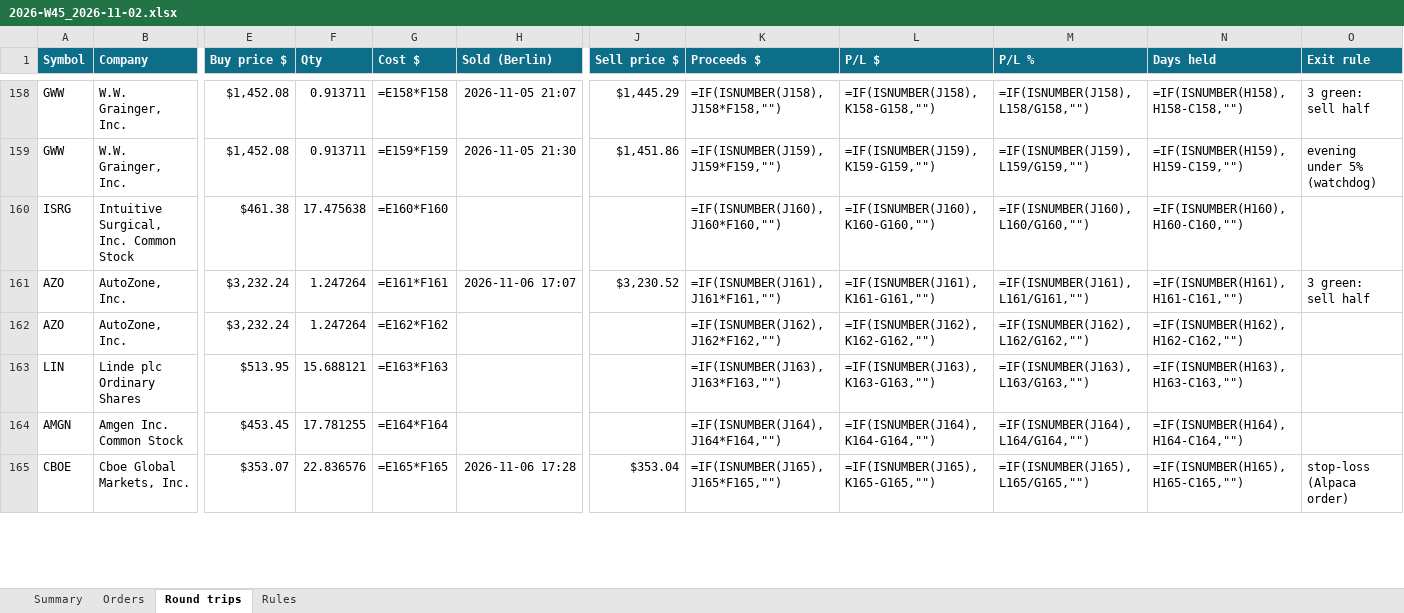
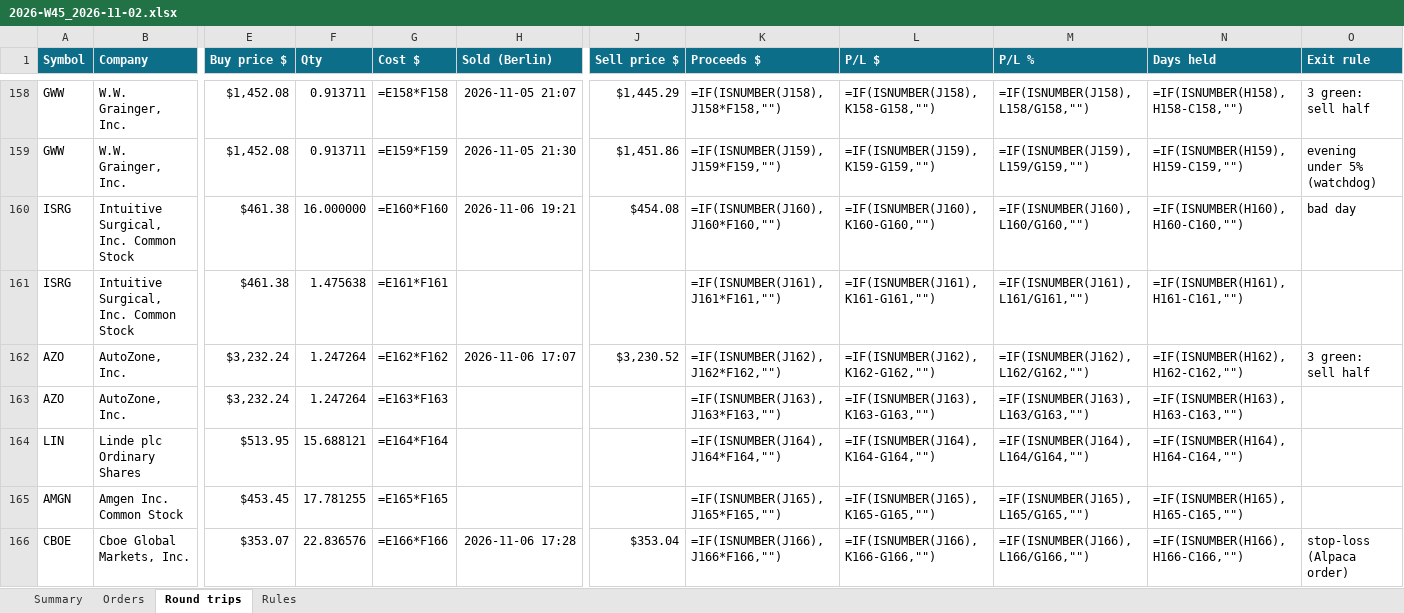
Before and after one commit to minto2196/my-claude-trade, an Excel workbook: trade-records/excel/2026-W45_2026-11-02.xlsx, sheet Round trips, drawn as a sheet; only a part is shown, gaps mark what is left out; values as stored, in another font and other column widths than the file's, no borders; formulas without a stored value are shown as written; conditional formats and table styles not drawn; addresses are those after the commit; rows hold the shown columns only; the diff covers the shown part only; the diff names each change by its address in the sheet, - before the commit and + after, or states it on an @@ line.

Commit message:
records: 2026-11-06 18:21 UTC

```diff
--- a/trade-records/excel/2026-W45_2026-11-02.xlsx (sheet Round trips)
+++ b/trade-records/excel/2026-W45_2026-11-02.xlsx (sheet Round trips)
+row 160: ISRG | Intuitive Surgical, Inc. Common Stock | $461.38 | 16.000000 | =E160*F160 | 2026-11-06 19:21 | $454.08 | =IF(ISNUMBER(J160),J160*F160,"") | =IF(ISNUMBER(J160),K160-G160,"") | =IF(ISNUMBER(J160),L160/G160,"") | =IF(ISNUMBER(H160),H160-C160,"") | bad day
-F161 (Qty): 17.475638
+F161 (Qty): 1.475638
-G161 (Cost $): =E160*F160
+G161 (Cost $): =E161*F161
-K161 (Proceeds $): =IF(ISNUMBER(J160),J160*F160,"")
+K161 (Proceeds $): =IF(ISNUMBER(J161),J161*F161,"")
-L161 (P/L $): =IF(ISNUMBER(J160),K160-G160,"")
+L161 (P/L $): =IF(ISNUMBER(J161),K161-G161,"")
-M161 (P/L %): =IF(ISNUMBER(J160),L160/G160,"")
+M161 (P/L %): =IF(ISNUMBER(J161),L161/G161,"")
-N161 (Days held): =IF(ISNUMBER(H160),H160-C160,"")
+N161 (Days held): =IF(ISNUMBER(H161),H161-C161,"")
-G162 (Cost $): =E161*F161
+G162 (Cost $): =E162*F162
-K162 (Proceeds $): =IF(ISNUMBER(J161),J161*F161,"")
+K162 (Proceeds $): =IF(ISNUMBER(J162),J162*F162,"")
-L162 (P/L $): =IF(ISNUMBER(J161),K161-G161,"")
+L162 (P/L $): =IF(ISNUMBER(J162),K162-G162,"")
-M162 (P/L %): =IF(ISNUMBER(J161),L161/G161,"")
+M162 (P/L %): =IF(ISNUMBER(J162),L162/G162,"")
-N162 (Days held): =IF(ISNUMBER(H161),H161-C161,"")
+N162 (Days held): =IF(ISNUMBER(H162),H162-C162,"")
-G163 (Cost $): =E162*F162
+G163 (Cost $): =E163*F163
-K163 (Proceeds $): =IF(ISNUMBER(J162),J162*F162,"")
+K163 (Proceeds $): =IF(ISNUMBER(J163),J163*F163,"")
-L163 (P/L $): =IF(ISNUMBER(J162),K162-G162,"")
+L163 (P/L $): =IF(ISNUMBER(J163),K163-G163,"")
-M163 (P/L %): =IF(ISNUMBER(J162),L162/G162,"")
+M163 (P/L %): =IF(ISNUMBER(J163),L163/G163,"")
-N163 (Days held): =IF(ISNUMBER(H162),H162-C162,"")
+N163 (Days held): =IF(ISNUMBER(H163),H163-C163,"")
-G164 (Cost $): =E163*F163
+G164 (Cost $): =E164*F164
-K164 (Proceeds $): =IF(ISNUMBER(J163),J163*F163,"")
+K164 (Proceeds $): =IF(ISNUMBER(J164),J164*F164,"")
-L164 (P/L $): =IF(ISNUMBER(J163),K163-G163,"")
+L164 (P/L $): =IF(ISNUMBER(J164),K164-G164,"")
-M164 (P/L %): =IF(ISNUMBER(J163),L163/G163,"")
+M164 (P/L %): =IF(ISNUMBER(J164),L164/G164,"")
-N164 (Days held): =IF(ISNUMBER(H163),H163-C163,"")
+N164 (Days held): =IF(ISNUMBER(H164),H164-C164,"")
-G165 (Cost $): =E164*F164
+G165 (Cost $): =E165*F165
-K165 (Proceeds $): =IF(ISNUMBER(J164),J164*F164,"")
+K165 (Proceeds $): =IF(ISNUMBER(J165),J165*F165,"")
-L165 (P/L $): =IF(ISNUMBER(J164),K164-G164,"")
+L165 (P/L $): =IF(ISNUMBER(J165),K165-G165,"")
-M165 (P/L %): =IF(ISNUMBER(J164),L164/G164,"")
+M165 (P/L %): =IF(ISNUMBER(J165),L165/G165,"")
-N165 (Days held): =IF(ISNUMBER(H164),H164-C164,"")
+N165 (Days held): =IF(ISNUMBER(H165),H165-C165,"")
-G166 (Cost $): =E165*F165
+G166 (Cost $): =E166*F166
-K166 (Proceeds $): =IF(ISNUMBER(J165),J165*F165,"")
+K166 (Proceeds $): =IF(ISNUMBER(J166),J166*F166,"")
-L166 (P/L $): =IF(ISNUMBER(J165),K165-G165,"")
+L166 (P/L $): =IF(ISNUMBER(J166),K166-G166,"")
-M166 (P/L %): =IF(ISNUMBER(J165),L165/G165,"")
+M166 (P/L %): =IF(ISNUMBER(J166),L166/G166,"")
-N166 (Days held): =IF(ISNUMBER(H165),H165-C165,"")
+N166 (Days held): =IF(ISNUMBER(H166),H166-C166,"")
```
Also changed, not shown: 65 edited cells elsewhere in this sheet, sheet Orders, sheet Summary, 4 other files.
